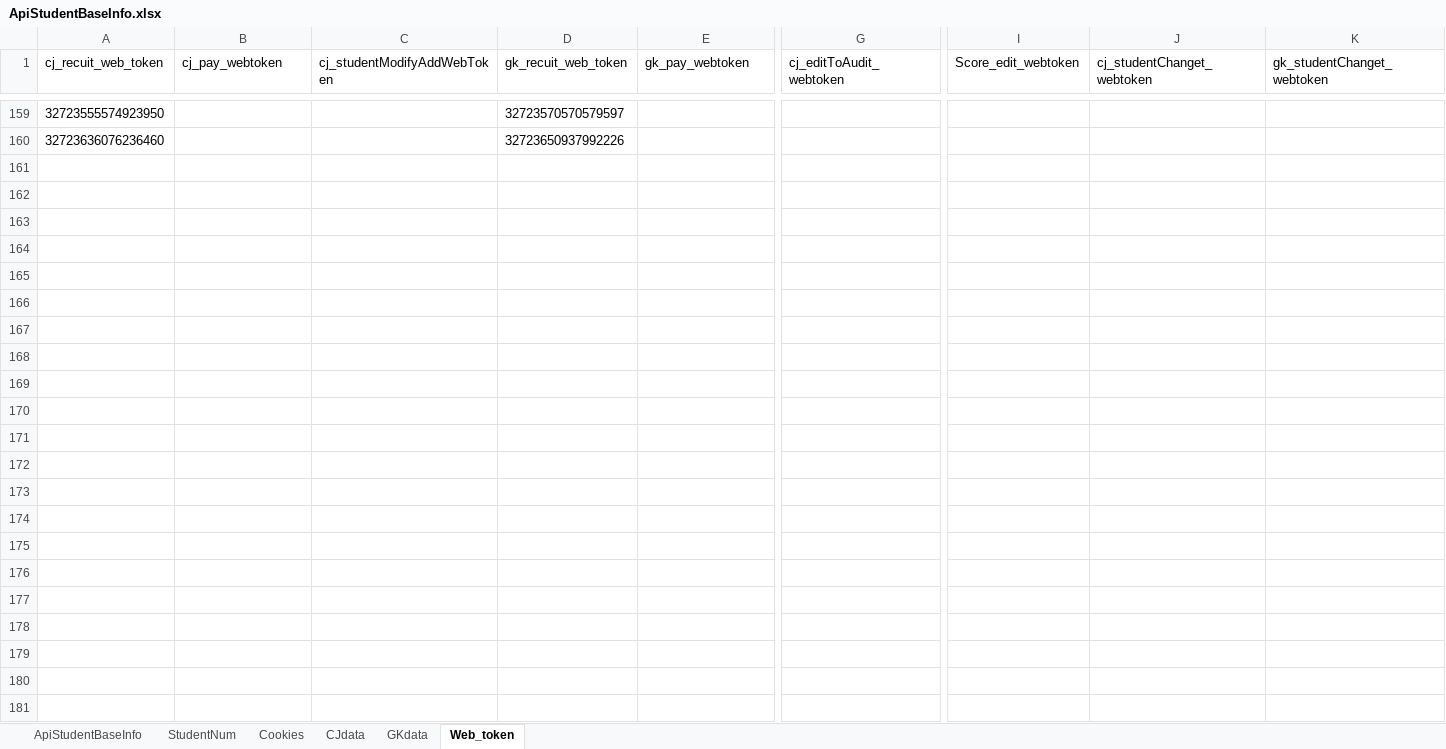
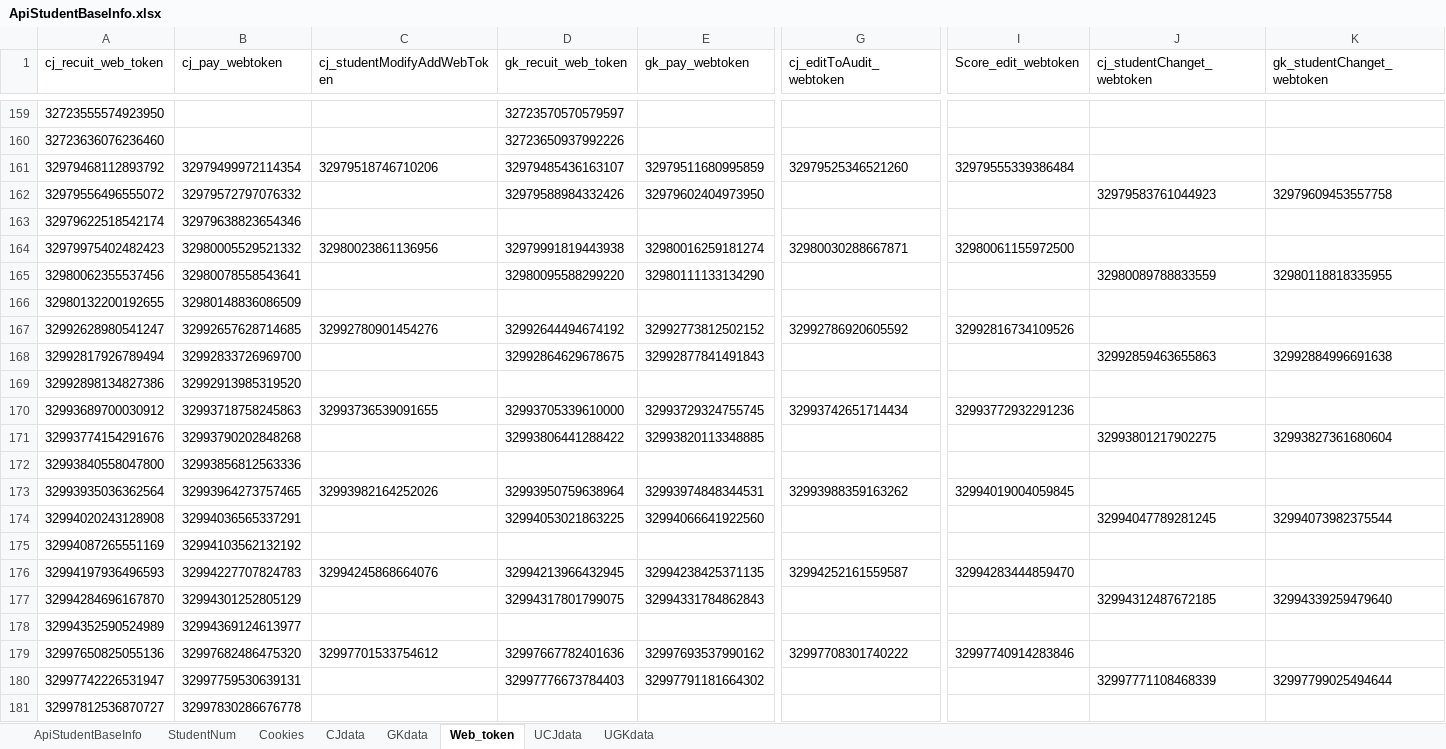
Before and after one commit to MikeDarkCloud/bms.interface, an Excel workbook: test_data/Excel_File/ApiStudentBaseInfo.xlsx, sheet Web_token, drawn as a sheet; only a part is shown, gaps mark what is left out; values as stored, in another font and other column widths than the file's, no borders; rows hold the shown columns only; the diff names each change by its address in the sheet, - before the commit and + after, or states it on an @@ line.

```diff
--- a/test_data/Excel_File/ApiStudentBaseInfo.xlsx (sheet Web_token)
+++ b/test_data/Excel_File/ApiStudentBaseInfo.xlsx (sheet Web_token)
+sheet tab: UCJdata
+sheet tab: UGKdata
+row 161: 32979468112893792 | 32979499972114354 | 32979518746710206 | 32979485436163107 | 32979511680995859 | 32979525346521260 | 32979555339386484
+row 162: 32979556496555072 | 32979572797076332 |  | 32979588984332426 | 32979602404973950 |  |  | 32979583761044923 | 32979609453557758
+row 163: 32979622518542174 | 32979638823654346
+row 164: 32979975402482423 | 32980005529521332 | 32980023861136956 | 32979991819443938 | 32980016259181274 | 32980030288667871 | 32980061155972500
+row 165: 32980062355537456 | 32980078558543641 |  | 32980095588299220 | 32980111133134290 |  |  | 32980089788833559 | 32980118818335955
+row 166: 32980132200192655 | 32980148836086509
+row 167: 32992628980541247 | 32992657628714685 | 32992780901454276 | 32992644494674192 | 32992773812502152 | 32992786920605592 | 32992816734109526
+row 168: 32992817926789494 | 32992833726969700 |  | 32992864629678675 | 32992877841491843 |  |  | 32992859463655863 | 32992884996691638
+row 169: 32992898134827386 | 32992913985319520
+row 170: 32993689700030912 | 32993718758245863 | 32993736539091655 | 32993705339610000 | 32993729324755745 | 32993742651714434 | 32993772932291236
+row 171: 32993774154291676 | 32993790202848268 |  | 32993806441288422 | 32993820113348885 |  |  | 32993801217902275 | 32993827361680604
+row 172: 32993840558047800 | 32993856812563336
+row 173: 32993935036362564 | 32993964273757465 | 32993982164252026 | 32993950759638964 | 32993974848344531 | 32993988359163262 | 32994019004059845
+row 174: 32994020243128908 | 32994036565337291 |  | 32994053021863225 | 32994066641922560 |  |  | 32994047789281245 | 32994073982375544
+row 175: 32994087265551169 | 32994103562132192
+row 176: 32994197936496593 | 32994227707824783 | 32994245868664076 | 32994213966432945 | 32994238425371135 | 32994252161559587 | 32994283444859470
+row 177: 32994284696167870 | 32994301252805129 |  | 32994317801799075 | 32994331784862843 |  |  | 32994312487672185 | 32994339259479640
+row 178: 32994352590524989 | 32994369124613977
+row 179: 32997650825055136 | 32997682486475320 | 32997701533754612 | 32997667782401636 | 32997693537990162 | 32997708301740222 | 32997740914283846
+row 180: 32997742226531947 | 32997759530639131 |  | 32997776673784403 | 32997791181664302 |  |  | 32997771108468339 | 32997799025494644
+row 181: 32997812536870727 | 32997830286676778
```
Also changed, not shown: sheet CJdata, sheet ApiStudentBaseInfo, sheet GKdata, sheet Cookies, sheet StudentNum, 16 other files.
